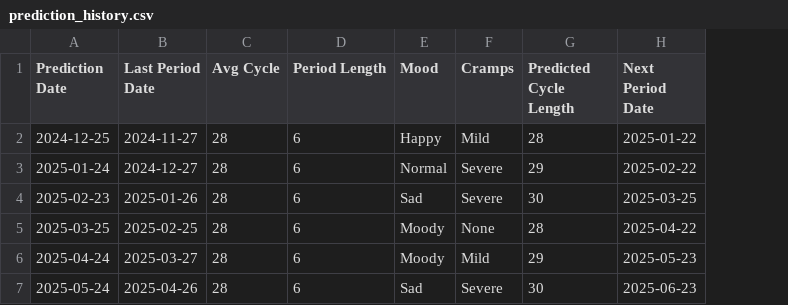
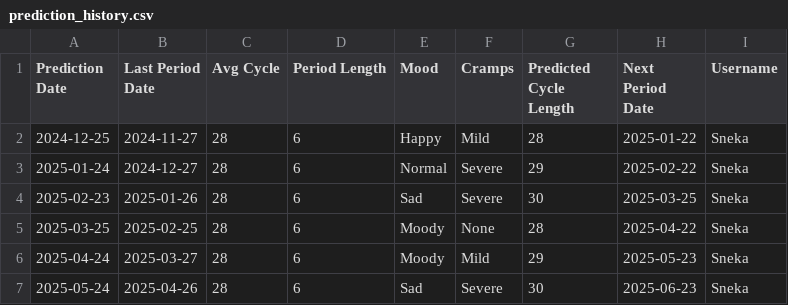
Before and after one commit to Sanjay0629/Menstrual_cycle_prediction_using_ML, a CSV file: prediction_history.csv, drawn as a sheet; the diff names each change by its address in the sheet, - before the commit and + after, or states it on an @@ line.

```diff
--- a/prediction_history.csv
+++ b/prediction_history.csv
+column I (Username), rows 2-7: all Sneka
```
Also changed, not shown: 3 other files.
